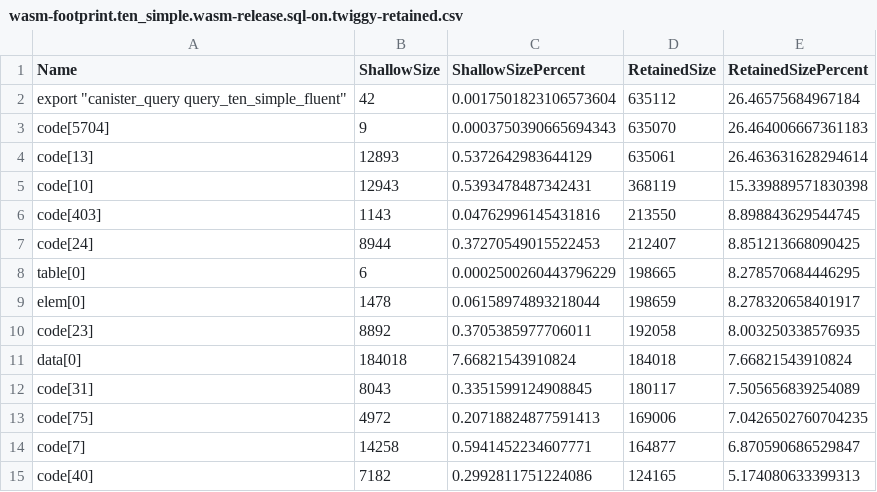
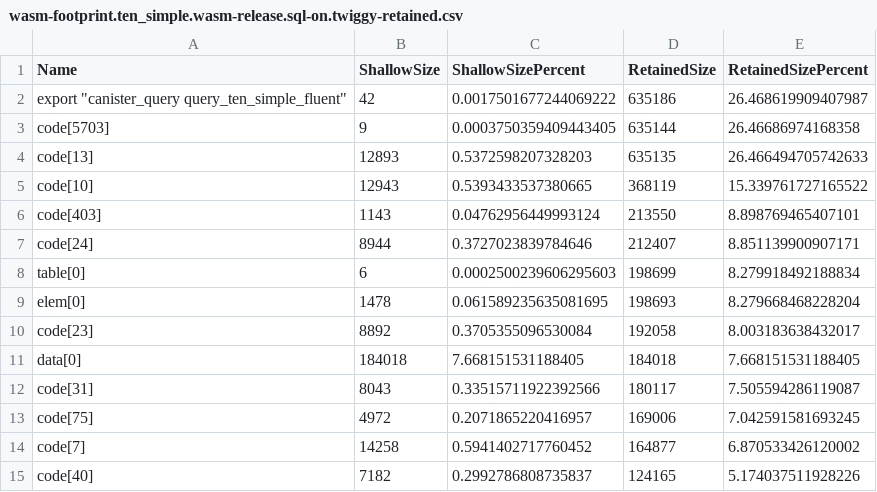
Before and after one commit to dragginzgame/icydb, a CSV file: docs/audits/reports/2026-06/2026-06-08/artifacts/wasm-footprint/wasm-footprint.ten_simple.wasm-release.sql-on.twiggy-retained.csv, drawn as a sheet; only a part is shown; the diff covers the shown part only.

```diff
--- a/docs/audits/reports/2026-06/2026-06-08/artifacts/wasm-footprint/wasm-footprint.ten_simple.wasm-release.sql-on.twiggy-retained.csv
+++ b/docs/audits/reports/2026-06/2026-06-08/artifacts/wasm-footprint/wasm-footprint.ten_simple.wasm-release.sql-on.twiggy-retained.csv
@@ -1,15 +1,15 @@
 Name,ShallowSize,ShallowSizePercent,RetainedSize,RetainedSizePercent
-"export ""canister_query query_ten_simple_fluent""",42,0.0017501823106573604,635112,26.46575684967184
-code[5704],9,0.0003750390665694343,635070,26.464006667361183
-code[13],12893,0.5372642983644129,635061,26.463631628294614
-code[10],12943,0.5393478487342431,368119,15.339889571830398
-code[403],1143,0.04762996145431816,213550,8.898843629544745
-code[24],8944,0.37270549015522453,212407,8.851213668090425
-table[0],6,0.0002500260443796229,198665,8.278570684446295
-elem[0],1478,0.06158974893218044,198659,8.278320658401917
-code[23],8892,0.3705385977706011,192058,8.003250338576935
-data[0],184018,7.66821543910824,184018,7.66821543910824
-code[31],8043,0.3351599124908845,180117,7.505656839254089
-code[75],4972,0.20718824877591413,169006,7.0426502760704235
-code[7],14258,0.5941452234607771,164877,6.870590686529847
-code[40],7182,0.2992811751224086,124165,5.174080633399313
+"export ""canister_query query_ten_simple_fluent""",42,0.0017501677244069222,635186,26.468619909407987
+code[5703],9,0.0003750359409443405,635144,26.46686974168358
+code[13],12893,0.5372598207328203,635135,26.466494705742633
+code[10],12943,0.5393433537380665,368119,15.339761727165522
+code[403],1143,0.04762956449993124,213550,8.898769465407101
+code[24],8944,0.3727023839784646,212407,8.851139900907171
+table[0],6,0.0002500239606295603,198699,8.279918492188834
+elem[0],1478,0.061589235635081695,198693,8.279668468228204
+code[23],8892,0.3705355096530084,192058,8.003183638432017
+data[0],184018,7.668151531188405,184018,7.668151531188405
+code[31],8043,0.33515711922392566,180117,7.505594286119087
+code[75],4972,0.2071865220416957,169006,7.042591581693245
+code[7],14258,0.5941402717760452,164877,6.870533426120002
+code[40],7182,0.2992786808735837,124165,5.174037511928226
```
Also changed, not shown: 52 edited cells elsewhere in this file, docs/audits/reports/2026-06/2026-06-08/artifacts/wasm-footprint/wasm-footprint.one_complex.wasm-release.sql-on.twiggy-top.csv, docs/audits/reports/2026-06/2026-06-08/artifacts/wasm-footprint/wasm-footprint.one_fluent_query.wasm-release.sql-on.twiggy-retained.csv, 51 other files.
